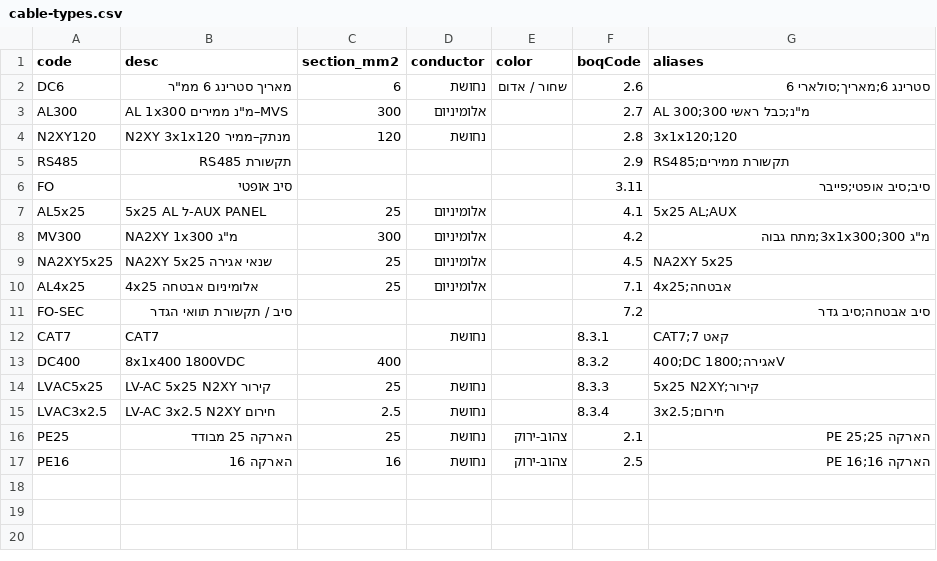
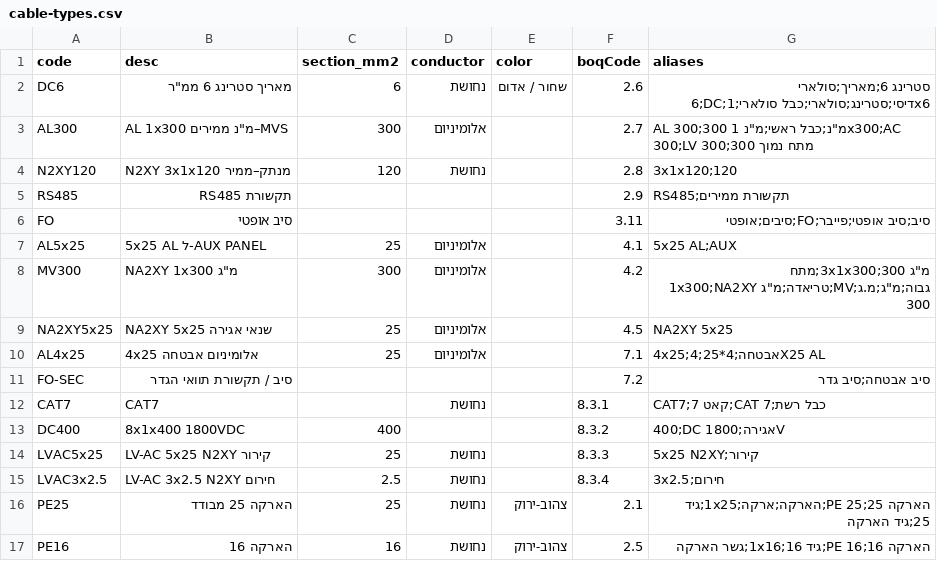
Before and after one commit to yishai108-bit/yoman-hashmal, a CSV file: docs/templates/cable-types.csv, drawn as a sheet.

```diff
--- a/docs/templates/cable-types.csv
+++ b/docs/templates/cable-types.csv
@@ -1,13 +1,13 @@
 code,desc,section_mm2,conductor,color,boqCode,aliases
-DC6,"מאריך סטרינג 6 ממ""ר",6,נחושת,שחור / אדום,2.6,סטרינג 6;מאריך;סולארי 6
-AL300,"AL 1x300 מ""נ ממירים–MVS",300,אלומיניום,,2.7,"AL 300;300 מ""נ;כבל ראשי"
+DC6,"מאריך סטרינג 6 ממ""ר",6,נחושת,שחור / אדום,2.6,סטרינג 6;מאריך;סולארי 6;DC;דיסי;סטרינג;סולארי;כבל סולארי;1x6
+AL300,"AL 1x300 מ""נ ממירים–MVS",300,אלומיניום,,2.7,"AL 300;300 מ""נ;כבל ראשי;מ""נ 1x300;AC 300;LV 300;מתח נמוך 300"
 N2XY120,N2XY 3x1x120 מנתק–ממיר,120,נחושת,,2.8,3x1x120;120
 RS485,תקשורת RS485,,,,2.9,RS485;תקשורת ממירים
-FO,סיב אופטי,,,,3.11,סיב;סיב אופטי;פייבר
+FO,סיב אופטי,,,,3.11,סיב;סיב אופטי;פייבר;FO;סיבים;אופטי
 AL5x25,5x25 AL ל-AUX PANEL,25,אלומיניום,,4.1,5x25 AL;AUX
-MV300,"NA2XY 1x300 מ""ג",300,אלומיניום,,4.2,"מ""ג 300;3x1x300;מתח גבוה"
+MV300,"NA2XY 1x300 מ""ג",300,אלומיניום,,4.2,"מ""ג 300;3x1x300;מתח גבוה;מ""ג;מ.ג;MV;טריאדה;מ""ג 1x300;NA2XY 300"
 NA2XY5x25,NA2XY 5x25 שנאי אגירה,25,אלומיניום,,4.5,NA2XY 5x25
-AL4x25,4x25 אלומיניום אבטחה,25,אלומיניום,,7.1,4x25;אבטחה
+AL4x25,4x25 אלומיניום אבטחה,25,אלומיניום,,7.1,4x25;אבטחה;4*25;4X25 AL
 FO-SEC,סיב / תקשורת תוואי הגדר,,,,7.2,סיב אבטחה;סיב גדר
-CAT7,CAT7,,נחושת,,8.3.1,CAT7;קאט 7
+CAT7,CAT7,,נחושת,,8.3.1,CAT7;קאט 7;CAT 7;כבל רשת
 DC400,8x1x400 1800VDC,400,,,8.3.2,400;DC אגירה;1800V
@@ -15,3 +15,3 @@ LVAC5x25,LV-AC 5x25 N2XY קירור,25,נחושת,,8.3.3,5x25 N2XY;קירור
 LVAC3x2.5,LV-AC 3x2.5 N2XY חירום,2.5,נחושת,,8.3.4,3x2.5;חירום
-PE25,הארקה 25 מבודד,25,נחושת,צהוב-ירוק,2.1,הארקה 25;PE 25
-PE16,הארקה 16,16,נחושת,צהוב-ירוק,2.5,הארקה 16;PE 16
+PE25,הארקה 25 מבודד,25,נחושת,צהוב-ירוק,2.1,הארקה 25;PE 25;הארקה;ארקה;1x25;גיד 25;גיד הארקה
+PE16,הארקה 16,16,נחושת,צהוב-ירוק,2.5,הארקה 16;PE 16;גיד 16;1x16;גשר הארקה
```
Also changed, not shown: 10 other files.
